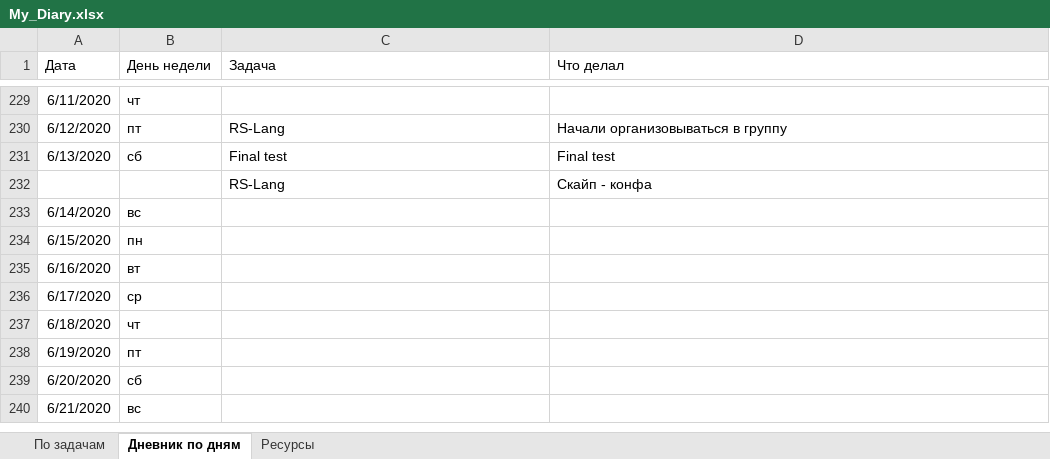
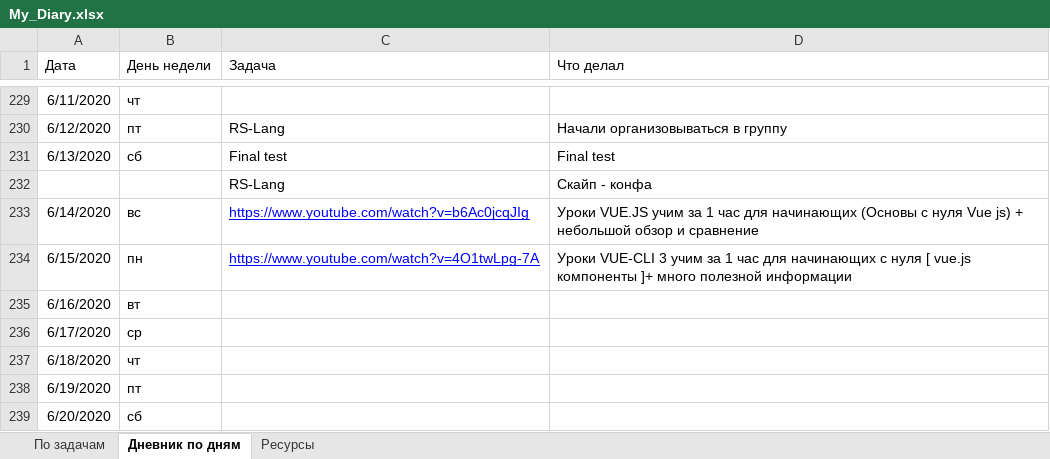
Before and after one commit to AndreiMedvedevSaratov/My_Learning_Diary, an Excel workbook: My_Diary.xlsx, sheet Дневник по дням, drawn as a sheet; only a part is shown, gaps mark what is left out; the shorter side is filled out with more unchanged rows; values as stored, in another font and other column widths than the file's, no borders; the diff names each change by its address in the sheet, - before the commit and + after, or states it on an @@ line.

```diff
--- a/My_Diary.xlsx (sheet Дневник по дням)
+++ b/My_Diary.xlsx (sheet Дневник по дням)
-C233 (Задача): (empty)
+C233 (Задача): https://www.youtube.com/watch?v=b6Ac0jcqJIg
-D233 (Что делал): (empty)
+D233 (Что делал): Уроки VUE.JS учим за 1 час для начинающих (Основы с нуля Vue js) + небольшой обзор и сравнение
-C234 (Задача): (empty)
+C234 (Задача): https://www.youtube.com/watch?v=4O1twLpg-7A
-D234 (Что делал): (empty)
+D234 (Что делал): Уроки VUE-CLI 3 учим за 1 час для начинающих с нуля [ vue.js компоненты ]+ много полезной информации
```
Also changed, not shown: sheet Ресурсы, sheet По задачам.
